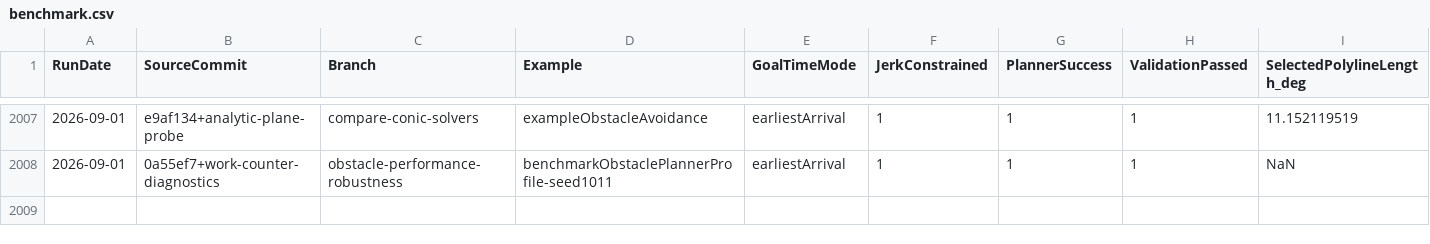
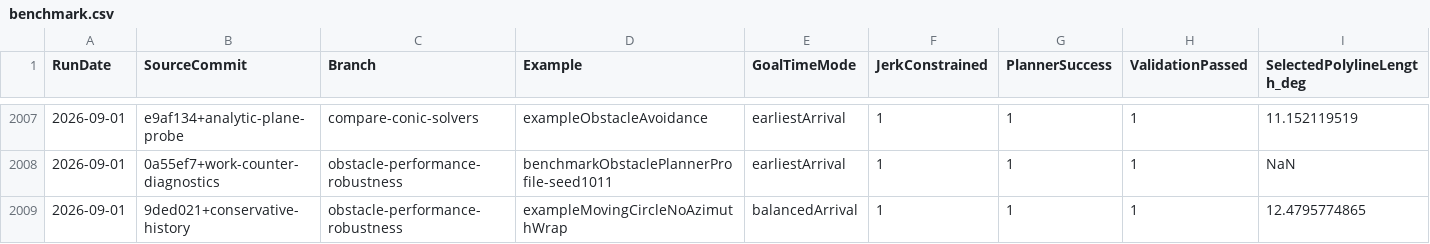
Before and after one commit to kevvtrinh/AzElObsAvoid, a CSV file: benchmark.csv, drawn as a sheet; only a part is shown, gaps mark what is left out; rows hold the shown columns only; the diff names each change by its address in the sheet, - before the commit and + after, or states it on an @@ line.

Commit message:
Make obstacle interpolation conservative

```diff
--- a/benchmark.csv
+++ b/benchmark.csv
+row 2009: 2026-09-01 | 9ded021+conservative-history | obstacle-performance-robustness | exampleMovingCircleNoAzimuthWrap | balancedArrival | 1 | 1 | 1 | 12.4795774865
```
Also changed, not shown: 5 other files.
